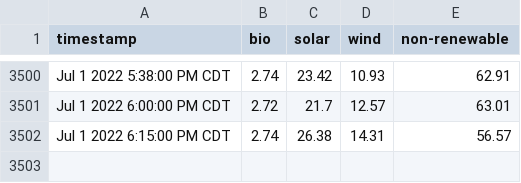
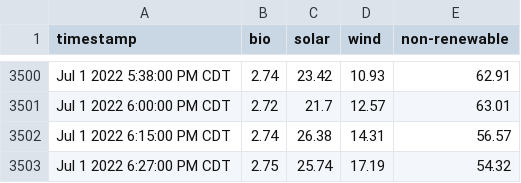
Before and after one commit to masoninman/austin-energy-mix, a CSV file: out.csv, drawn as a sheet; only a part is shown, gaps mark what is left out; the diff names each change by its address in the sheet, - before the commit and + after, or states it on an @@ line.

Commit message:
gh actions add out.csv

```diff
--- a/out.csv
+++ b/out.csv
+row 3503: Jul 1 2022 6:27:00 PM CDT | 2.75 | 25.74 | 17.19 | 54.32
```
